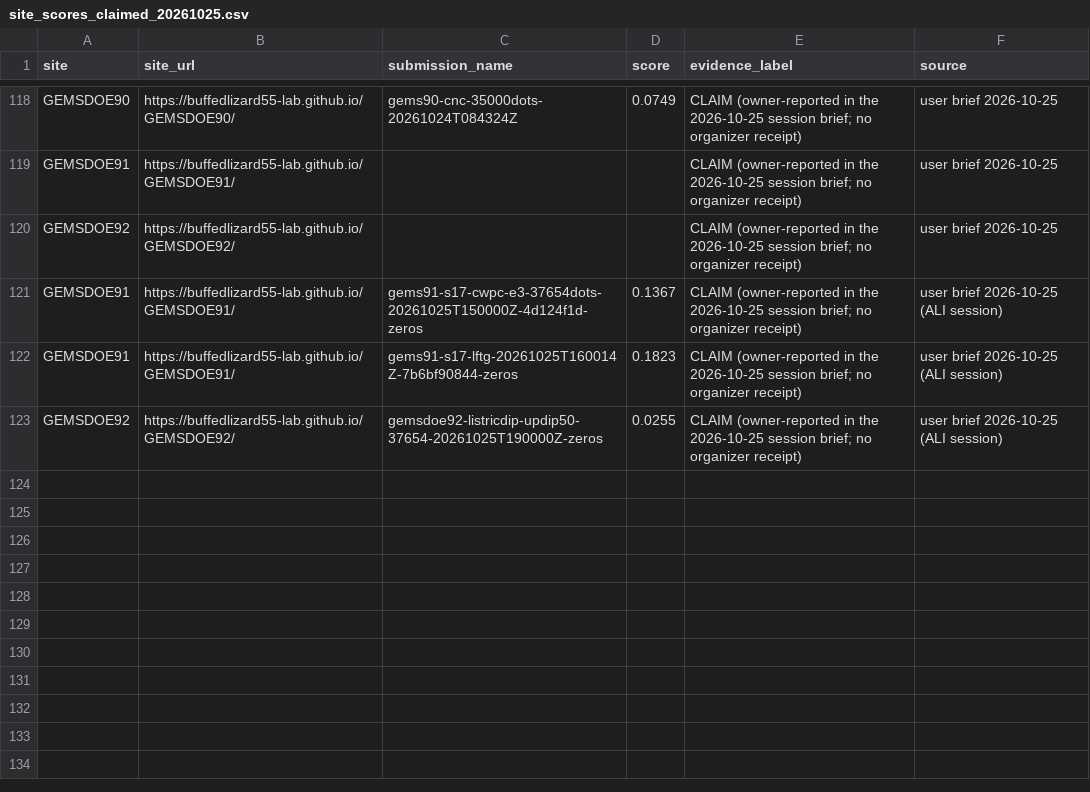
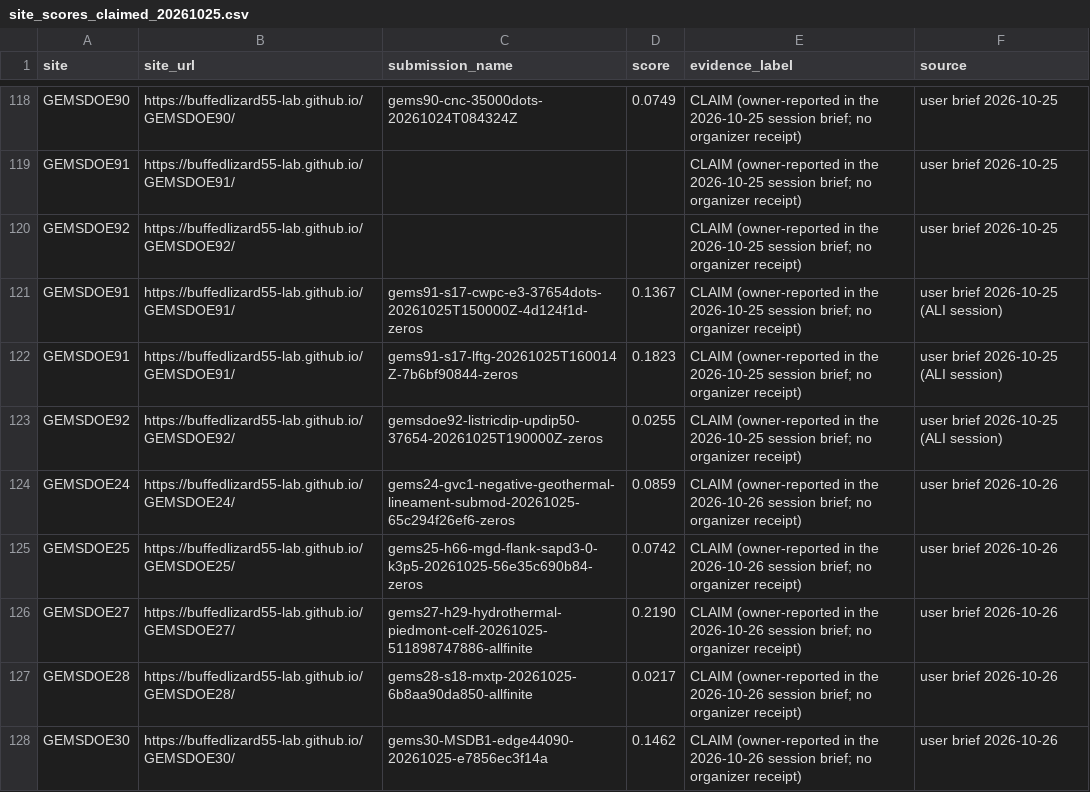
Before and after one commit to buffedlizard55-lab/GEMSDOE92, a CSV file: ledger/site_scores_claimed_20261025.csv, drawn as a sheet; only a part is shown, gaps mark what is left out.

```diff
--- a/ledger/site_scores_claimed_20261025.csv
+++ b/ledger/site_scores_claimed_20261025.csv
@@ -123 +123,6 @@ GEMSDOE91,https://buffedlizard55-lab.github.io/GEMSDOE91/,gems91-s17-lftg-202610
 GEMSDOE92,https://buffedlizard55-lab.github.io/GEMSDOE92/,gemsdoe92-listricdip-updip50-37654-20261025T190000Z-zeros,0.0255,CLAIM (owner-reported in the 2026-10-25 session brief; no organizer receipt),user brief 2026-10-25 (ALI session)
+GEMSDOE24,https://buffedlizard55-lab.github.io/GEMSDOE24/,gems24-gvc1-negative-geothermal-lineament-submod-20261025-65c294f26ef6-zeros,0.0859,CLAIM (owner-reported in the 2026-10-26 session brief; no organizer receipt),user brief 2026-10-26
+GEMSDOE25,https://buffedlizard55-lab.github.io/GEMSDOE25/,gems25-h66-mgd-flank-sapd3-0-k3p5-20261025-56e35c690b84-zeros,0.0742,CLAIM (owner-reported in the 2026-10-26 session brief; no organizer receipt),user brief 2026-10-26
+GEMSDOE27,https://buffedlizard55-lab.github.io/GEMSDOE27/,gems27-h29-hydrothermal-piedmont-celf-20261025-511898747886-allfinite,0.2190,CLAIM (owner-reported in the 2026-10-26 session brief; no organizer receipt),user brief 2026-10-26
+GEMSDOE28,https://buffedlizard55-lab.github.io/GEMSDOE28/,gems28-s18-mxtp-20261025-6b8aa90da850-allfinite,0.0217,CLAIM (owner-reported in the 2026-10-26 session brief; no organizer receipt),user brief 2026-10-26
+GEMSDOE30,https://buffedlizard55-lab.github.io/GEMSDOE30/,gems30-MSDB1-edge44090-20261025-e7856ec3f14a,0.1462,CLAIM (owner-reported in the 2026-10-26 session brief; no organizer receipt),user brief 2026-10-26
```
Also changed, not shown: ledger/submissions.csv, 33 other files.
